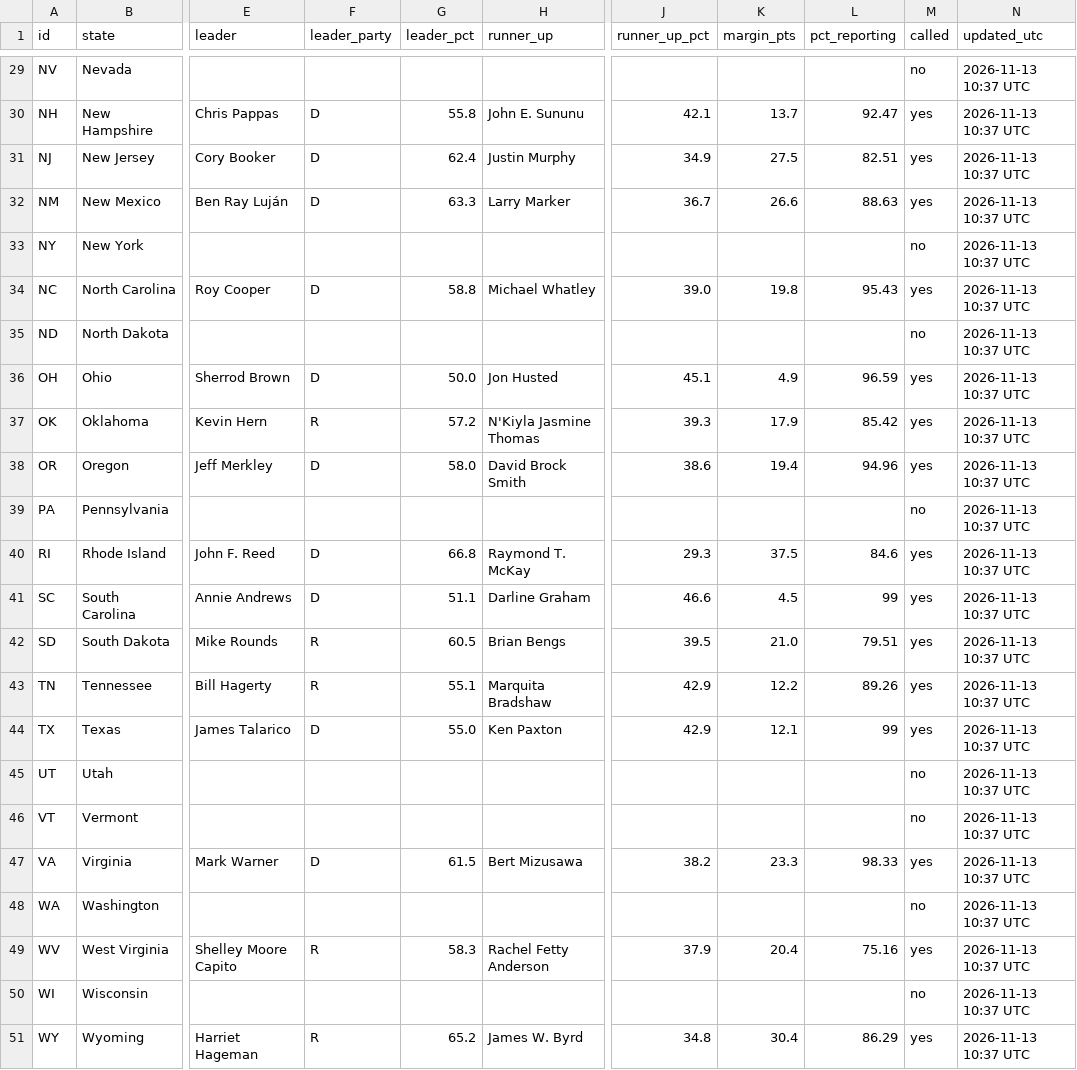
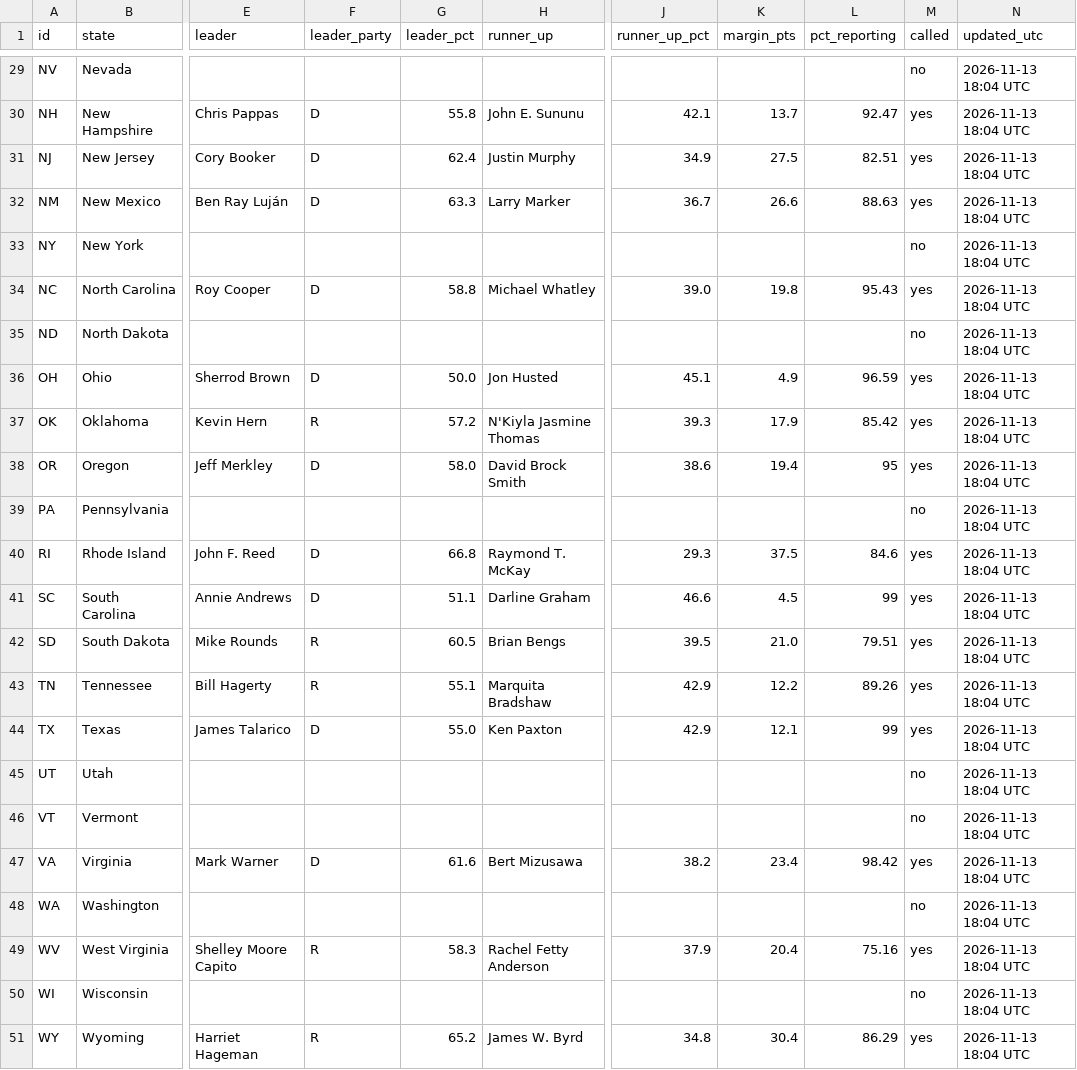
Before and after one commit to Agnarmm/BNAkos2026test, a CSV file: data/senate.csv, drawn as a sheet; only a part is shown, gaps mark what is left out; the diff covers the shown part only; the diff names each change by its address in the sheet, - before the commit and + after, or states it on an @@ line.

```diff
--- a/data/senate.csv
+++ b/data/senate.csv
-N29:N51 (updated_utc): 2026-11-13 10:37 UTC
+N29:N51 (updated_utc): 2026-11-13 18:04 UTC
-L38 (pct_reporting): 94.96
+L38 (pct_reporting): 95
-G47 (leader_pct): 61.5
+G47 (leader_pct): 61.6
-K47 (margin_pts): 23.3
+K47 (margin_pts): 23.4
-L47 (pct_reporting): 98.33
+L47 (pct_reporting): 98.42
```
Also changed, not shown: 31 edited cells elsewhere in this file, data/house.csv.
